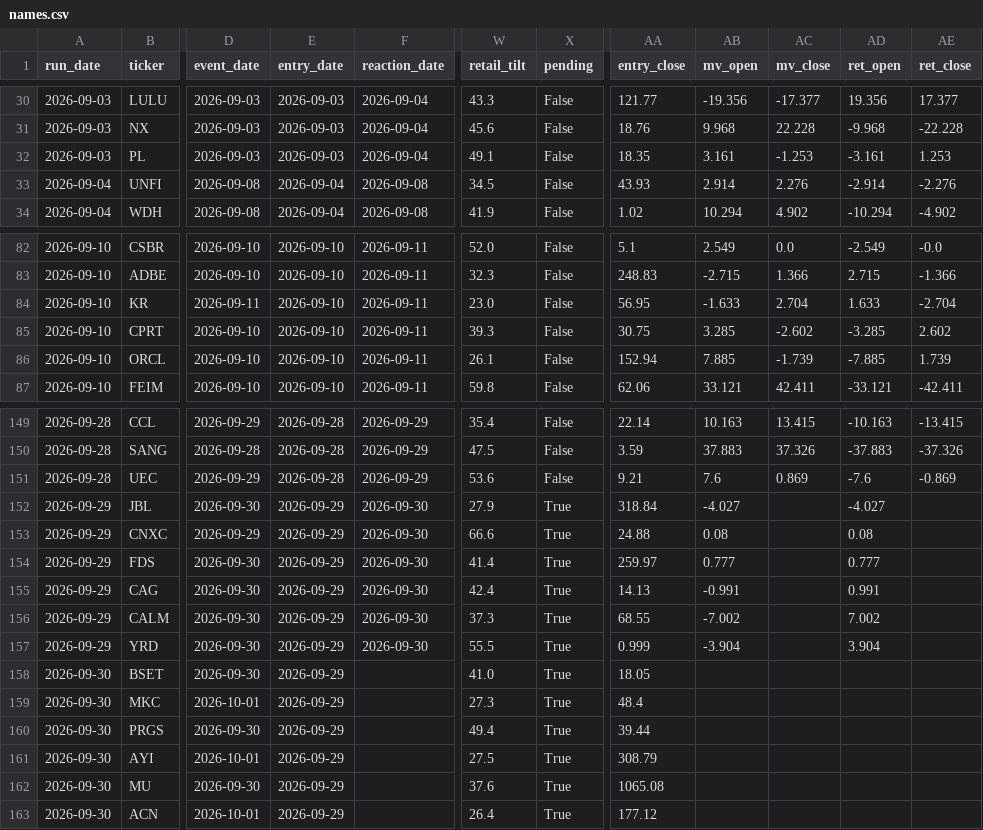
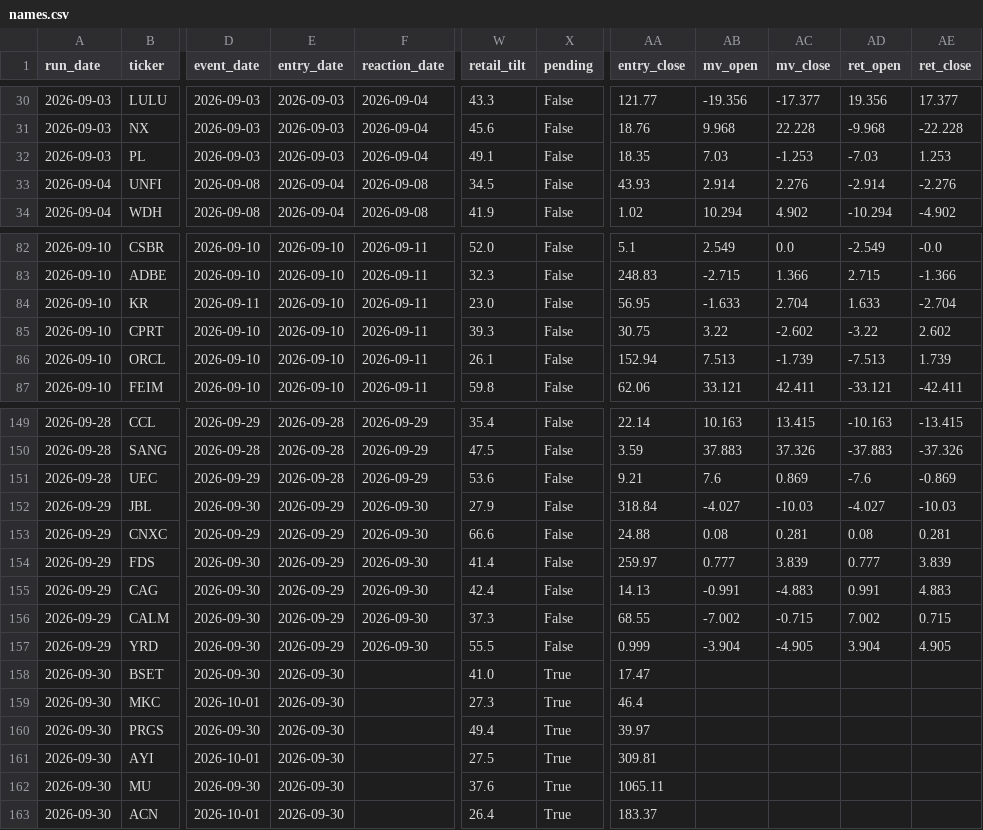
Before and after one commit to robertsben333-cmyk/claude_research, a CSV file: dashboard/data/names.csv, drawn as a sheet; only a part is shown, gaps mark what is left out; the diff names each change by its address in the sheet, - before the commit and + after, or states it on an @@ line.

Commit message:
dashboard: rebuild 2026-10-01T06:44Z [ci]

```diff
--- a/dashboard/data/names.csv
+++ b/dashboard/data/names.csv
-AB32 (mv_open): 3.161
+AB32 (mv_open): 7.03
-AD32 (ret_open): -3.161
+AD32 (ret_open): -7.03
-AB85 (mv_open): 3.285
+AB85 (mv_open): 3.22
-AD85 (ret_open): -3.285
+AD85 (ret_open): -3.22
-AB86 (mv_open): 7.885
+AB86 (mv_open): 7.513
-AD86 (ret_open): -7.885
+AD86 (ret_open): -7.513
-X152:X157 (pending): True
+X152:X157 (pending): False
-AC152 (mv_close): (empty)
+AC152 (mv_close): -10.03
-AE152 (ret_close): (empty)
+AE152 (ret_close): -10.03
-AC153 (mv_close): (empty)
+AC153 (mv_close): 0.281
-AE153 (ret_close): (empty)
+AE153 (ret_close): 0.281
-AC154 (mv_close): (empty)
+AC154 (mv_close): 3.839
-AE154 (ret_close): (empty)
+AE154 (ret_close): 3.839
-AC155 (mv_close): (empty)
+AC155 (mv_close): -4.883
-AE155 (ret_close): (empty)
+AE155 (ret_close): 4.883
-AC156 (mv_close): (empty)
+AC156 (mv_close): -0.715
-AE156 (ret_close): (empty)
+AE156 (ret_close): 0.715
-AC157 (mv_close): (empty)
+AC157 (mv_close): -4.905
-AE157 (ret_close): (empty)
+AE157 (ret_close): 4.905
-E158:E163 (entry_date): 2026-09-29
+E158:E163 (entry_date): 2026-09-30
-AA158 (entry_close): 18.05
+AA158 (entry_close): 17.47
-AA159 (entry_close): 48.4
+AA159 (entry_close): 46.4
-AA160 (entry_close): 39.44
+AA160 (entry_close): 39.97
-AA161 (entry_close): 308.79
+AA161 (entry_close): 309.81
-AA162 (entry_close): 1065.08
+AA162 (entry_close): 1065.11
-AA163 (entry_close): 177.12
+AA163 (entry_close): 183.37
```
Also changed, not shown: 5 other files.
